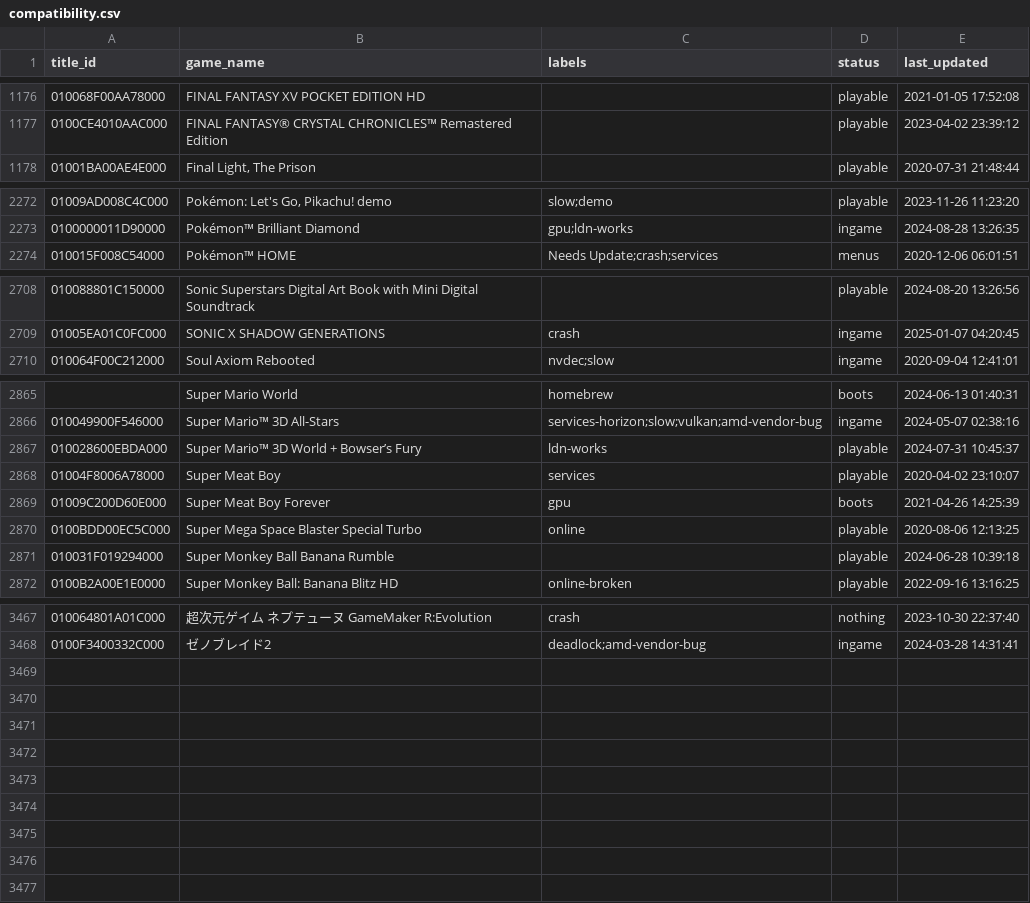
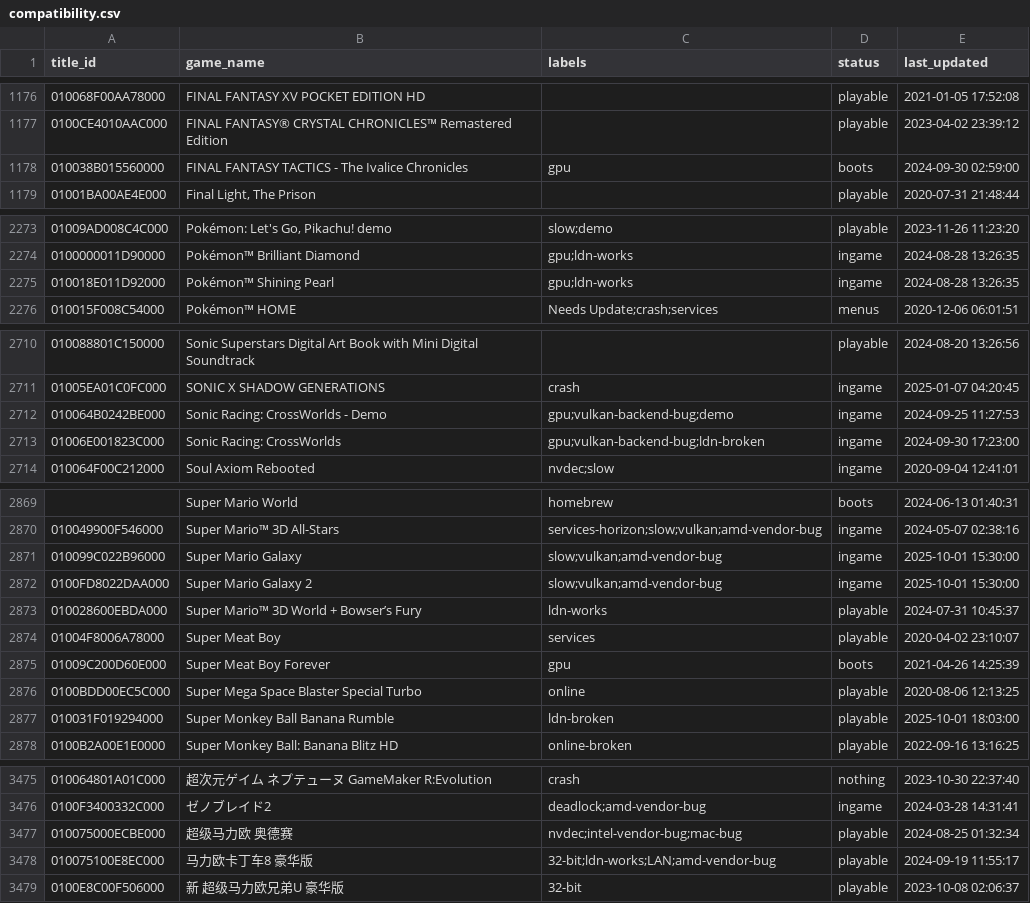
Before and after one commit to DCS78/ryujinx, a CSV file: docs/compatibility.csv, drawn as a sheet; only a part is shown, gaps mark what is left out; the diff covers the shown part only.

Commit message:
New RPC images and compat updates (ryubing/ryujinx!151)
See merge request ryubing/ryujinx!151

```diff
--- a/docs/compatibility.csv
+++ b/docs/compatibility.csv
@@ -1177,2 +1177,3 @@
 0100CE4010AAC000,"FINAL FANTASY® CRYSTAL CHRONICLES™ Remastered Edition",,playable,2023-04-02 23:39:12
+010038B015560000,FINAL FANTASY TACTICS - The Ivalice Chronicles,gpu,boots,2024-09-30 02:59:00
 01001BA00AE4E000,"Final Light, The Prison",,playable,2020-07-31 21:48:44
@@ -2273,2 +2274,3 @@
 0100000011D90000,"Pokémon™ Brilliant Diamond",gpu;ldn-works,ingame,2024-08-28 13:26:35
+010018E011D92000,"Pokémon™ Shining Pearl",gpu;ldn-works,ingame,2024-08-28 13:26:35
 010015F008C54000,"Pokémon™ HOME",Needs Update;crash;services,menus,2020-12-06 06:01:51
@@ -2709,2 +2711,4 @@
 01005EA01C0FC000,"SONIC X SHADOW GENERATIONS",crash,ingame,2025-01-07 04:20:45
+010064B0242BE000,"Sonic Racing: CrossWorlds - Demo",gpu;vulkan-backend-bug;demo,ingame,2024-09-25 11:27:53
+01006E001823C000,"Sonic Racing: CrossWorlds",gpu;vulkan-backend-bug;ldn-broken,ingame,2024-09-30 17:23:00
 010064F00C212000,"Soul Axiom Rebooted",nvdec;slow,ingame,2020-09-04 12:41:01
@@ -2866,2 +2870,4 @@
 010049900F546000,"Super Mario™ 3D All-Stars",services-horizon;slow;vulkan;amd-vendor-bug,ingame,2024-05-07 02:38:16
+010099C022B96000,"Super Mario Galaxy",slow;vulkan;amd-vendor-bug,ingame,2025-10-01 15:30:00
+0100FD8022DAA000,"Super Mario Galaxy 2",slow;vulkan;amd-vendor-bug,ingame,2025-10-01 15:30:00
 010028600EBDA000,"Super Mario™ 3D World + Bowser’s Fury",ldn-works,playable,2024-07-31 10:45:37
@@ -2870,3 +2876,3 @@
 0100BDD00EC5C000,"Super Mega Space Blaster Special Turbo",online,playable,2020-08-06 12:13:25
-010031F019294000,"Super Monkey Ball Banana Rumble",,playable,2024-06-28 10:39:18
+010031F019294000,"Super Monkey Ball Banana Rumble",ldn-broken,playable,2025-10-01 18:03:00
 0100B2A00E1E0000,"Super Monkey Ball: Banana Blitz HD",online-broken,playable,2022-09-16 13:16:25
@@ -3468 +3476,4 @@
 0100F3400332C000,"ゼノブレイド2",deadlock;amd-vendor-bug,ingame,2024-03-28 14:31:41
+010075000ECBE000,"超级马力欧 奥德赛",nvdec;intel-vendor-bug;mac-bug,playable,2024-08-25 01:32:34
+010075100E8EC000,"马力欧卡丁车8 豪华版",32-bit;ldn-works;LAN;amd-vendor-bug,playable,2024-09-19 11:55:17
+0100E8C00F506000,"新 超级马力欧兄弟U 豪华版",32-bit,playable,2023-10-08 02:06:37
```
Also changed, not shown: 2 added rows elsewhere in this file, 1 other file.
